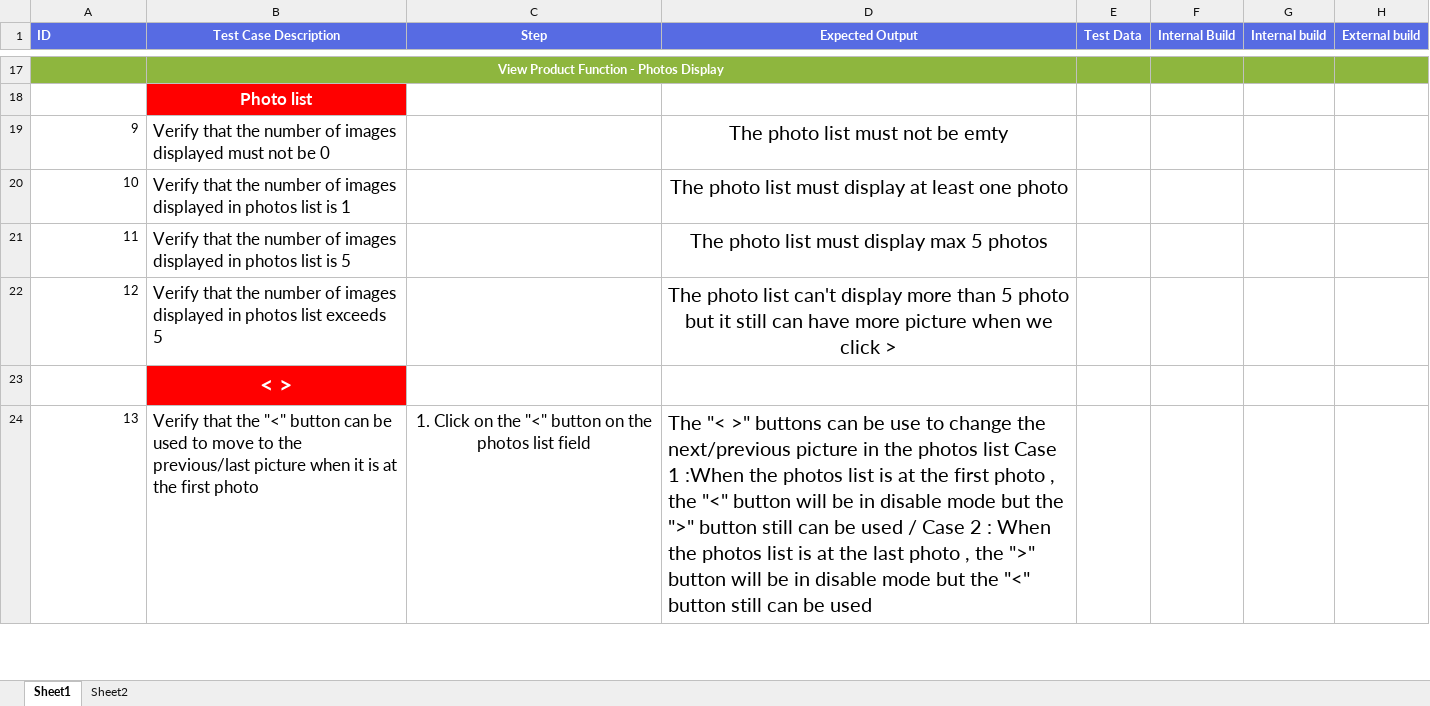
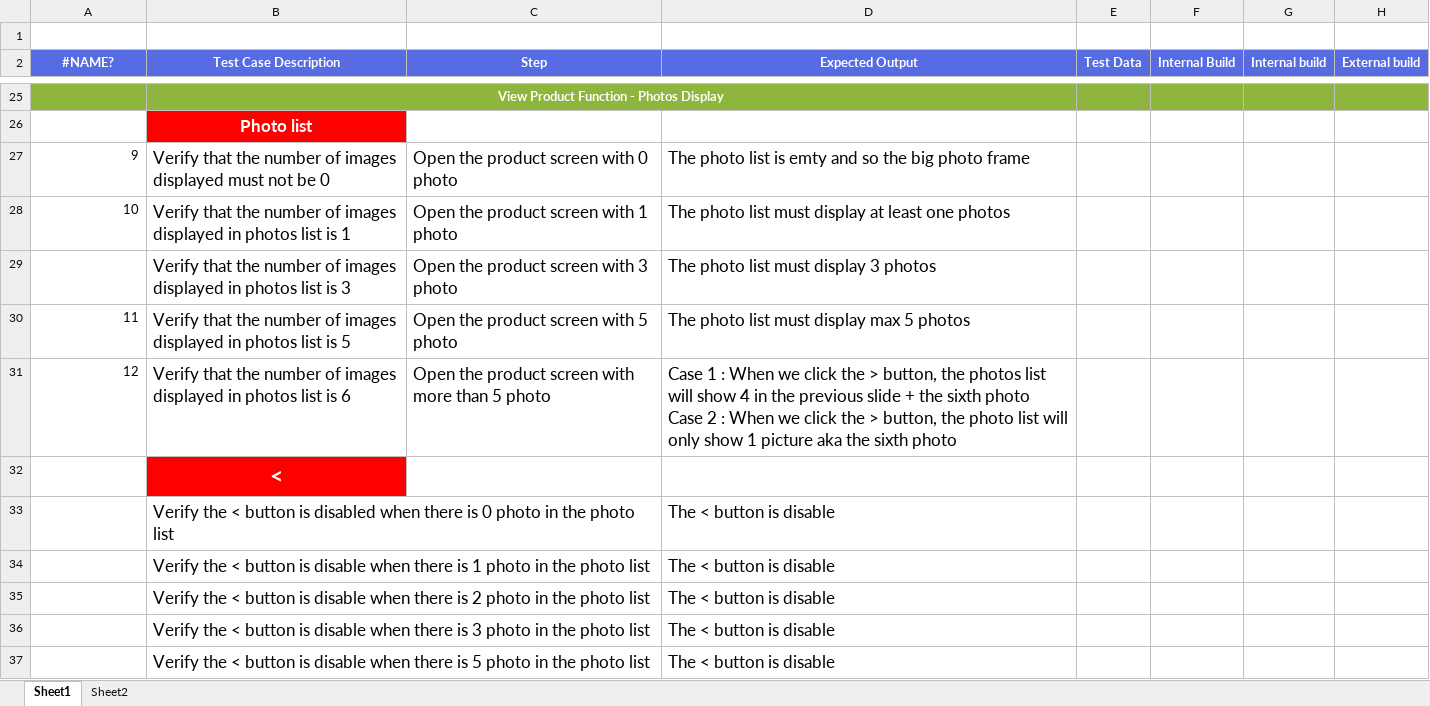
Before and after one commit to oniyatos/Auto-Homework, an Excel workbook: Mid term/Mid term assignment.xlsx, sheet Sheet1, drawn as a sheet; only a part is shown, gaps mark what is left out; values as stored, in another font and other column widths than the file's, no borders; removed rows and columns are numbered as before the commit, all else as after; ↵ is a line break in a cell; the diff covers the shown part only; the diff names each change by its address in the sheet, - before the commit and + after, or states it on an @@ line.

```diff
--- a/Mid term/Mid term assignment.xlsx (sheet Sheet1)
+++ b/Mid term/Mid term assignment.xlsx (sheet Sheet1)
+row 1: (empty)
-A2: ID
+A2: #NAME?
-A2 alignment: left
+A2 alignment: center
-C27 (Step): (empty)
+C27 (Step): Open the product screen with 0 photo
-D27 (Expected Output): The photo list must not be emty
+D27 (Expected Output): The photo list is emty and so the big photo frame
@@ D27:D28 text size: smaller, alignment: center → left @@
-C28 (Step): (empty)
+C28 (Step): Open the product screen with 1 photo
-D28 (Expected Output): …least one photo
+D28 (Expected Output): …least one photos
+row 29:  | Verify that the number of images displayed in photos list is 3 | Open the product screen with 3 photo | The photo list must display 3 photos
-C30 (Step): (empty)
+C30 (Step): Open the product screen with 5 photo
@@ D30:D31 text size: smaller, alignment: center → left @@
-B31 (Test Case Description): …photos list exceeds 5
+B31 (Test Case Description): …photos list is 6
-C31 (Step): (empty)
+C31 (Step): Open the product screen with more than 5 photo
-D31 (Expected Output): The photo list can't display more than 5 photo but it still can have more picture when we click >
+D31 (Expected Output): Case 1 : When we click the > button, the photos list will show 4 in the previous slide + the sixth photo ↵ Case 2 : When we click the > button, the photo list will only show 1 picture aka the sixth photo
-B32 (Test Case Description): < >
+B32 (Test Case Description): <
-row 24: 13 | Verify that the "<" button can be used to move to the previous/last picture when it is at the first photo | 1. Click on the "<" button on the photos list field | The "< >" buttons can be use to change the next/previous picture in the photos list Case 1 :When the photos list is at the first photo , the "<" button will be in disable mode but the ">" button still can be used / Case 2 : When the photos list is at the last photo , the ">" button will be in disable mode but the "<" button still can be used
+row 33:  | Verify the < button is disabled when there is 0 photo in the photo list |  | The < button is disable
+row 34:  | Verify the < button is disable when there is 1 photo in the photo list |  | The < button is disable
+row 35:  | Verify the < button is disable when there is 2 photo in the photo list |  | The < button is disable
+row 36:  | Verify the < button is disable when there is 3 photo in the photo list |  | The < button is disable
+row 37:  | Verify the < button is disable when there is 5 photo in the photo list |  | The < button is disable
```
Also changed, not shown: 41 added rows, 2 removed rows, 26 edited cells, cell formats and merged cells elsewhere in this sheet.
